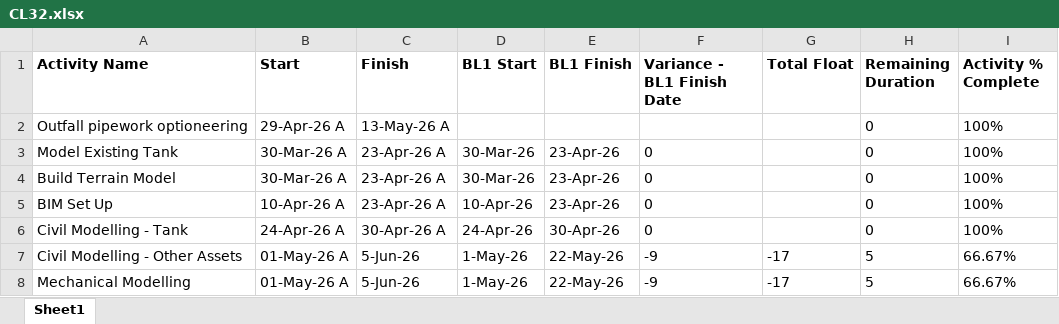
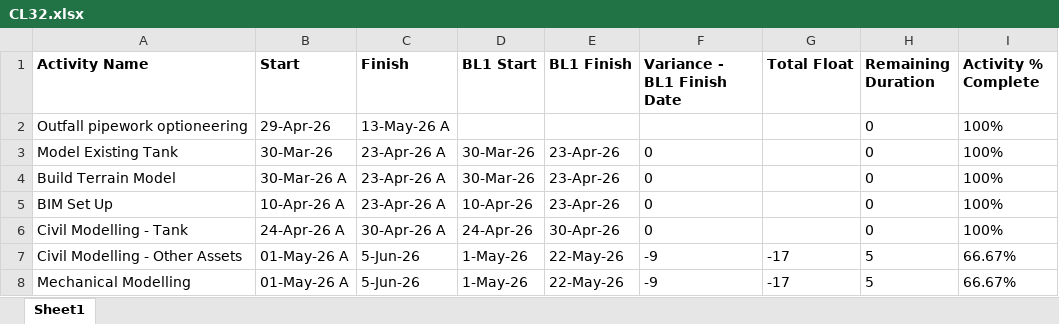
Before and after one commit to amozer1/ferlane, an Excel workbook: data/CL32.xlsx, sheet Sheet1, drawn as a sheet; only a part is shown; values as stored, in another font and other column widths than the file's, no borders; the diff names each change by its address in the sheet, - before the commit and + after, or states it on an @@ line.

```diff
--- a/data/CL32.xlsx (sheet Sheet1)
+++ b/data/CL32.xlsx (sheet Sheet1)
-B2 (Start): 29-Apr-26 A
+B2 (Start): 29-Apr-26
-B3 (Start): 30-Mar-26 A
+B3 (Start): 30-Mar-26
```
Also changed, not shown: 1 other file.
